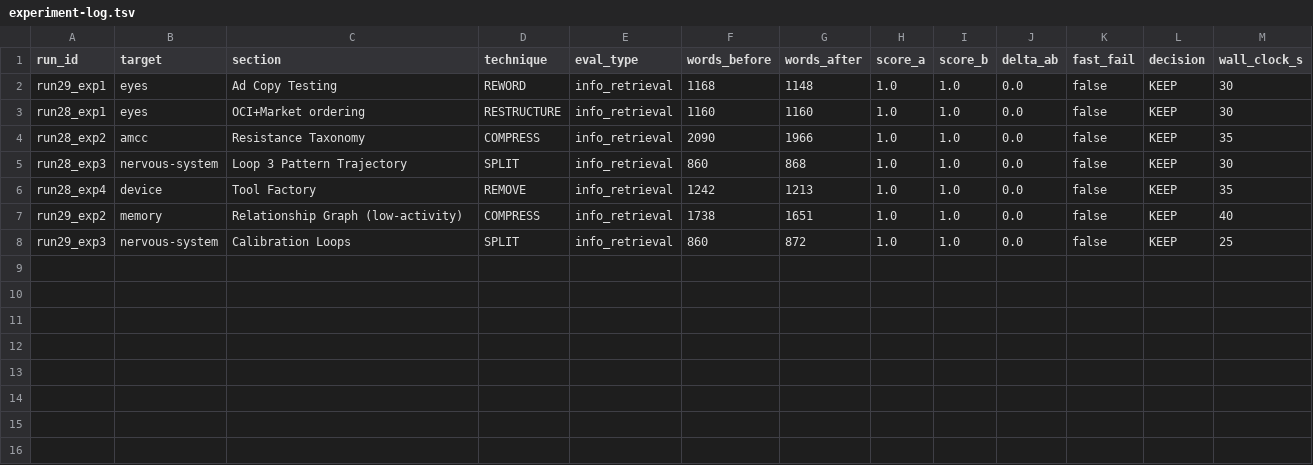
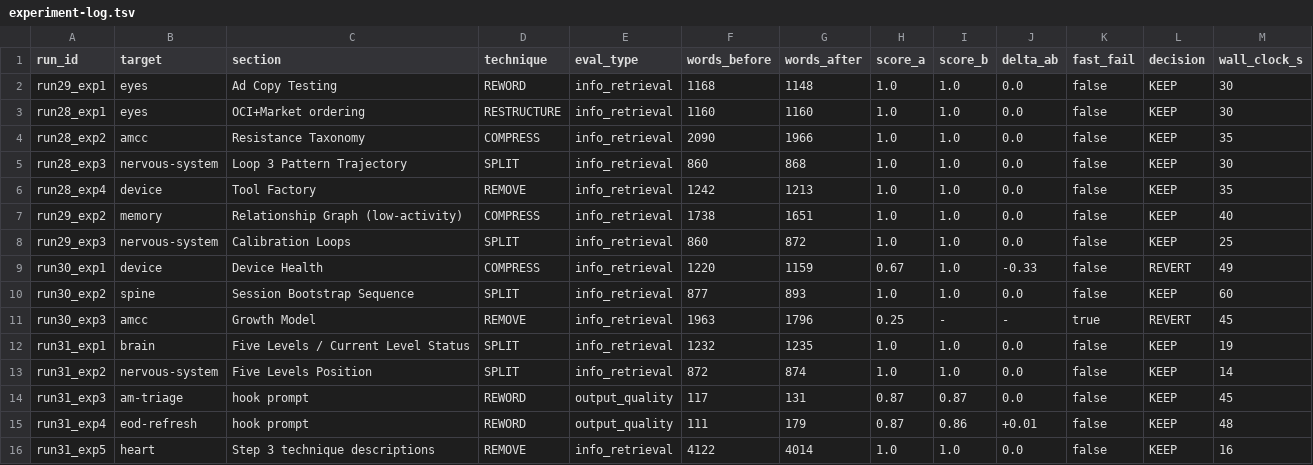
Before and after one commit to richscottwill/agent-bridge, a TSV file: context/active/experiment-log.tsv, drawn as a sheet.

Commit message:
EOD-2 4/5: heart.md multi-signal framework (signals as covariates not gates), karpathy run 31 (5 exp, 2 hook targets, 100% keep — bias flagged)

```diff
--- a/context/active/experiment-log.tsv
+++ b/context/active/experiment-log.tsv
@@ -8 +8,9 @@ run29_exp2	memory	Relationship Graph (low-activity)	COMPRESS	info_retrieval	1738
 run29_exp3	nervous-system	Calibration Loops	SPLIT	info_retrieval	860	872	1.0	1.0	0.0	false	KEEP	25
+run30_exp1	device	Device Health	COMPRESS	info_retrieval	1220	1159	0.67	1.0	-0.33	false	REVERT	49
+run30_exp2	spine	Session Bootstrap Sequence	SPLIT	info_retrieval	877	893	1.0	1.0	0.0	false	KEEP	60
+run30_exp3	amcc	Growth Model	REMOVE	info_retrieval	1963	1796	0.25	-	-	true	REVERT	45
+run31_exp1	brain	Five Levels / Current Level Status	SPLIT	info_retrieval	1232	1235	1.0	1.0	0.0	false	KEEP	19
+run31_exp2	nervous-system	Five Levels Position	SPLIT	info_retrieval	872	874	1.0	1.0	0.0	false	KEEP	14
+run31_exp3	am-triage	hook prompt	REWORD	output_quality	117	131	0.87	0.87	0.0	false	KEEP	45
+run31_exp4	eod-refresh	hook prompt	REWORD	output_quality	111	179	0.87	0.86	+0.01	false	KEEP	48
+run31_exp5	heart	Step 3 technique descriptions	REMOVE	info_retrieval	4122	4014	1.0	1.0	0.0	false	KEEP	16
```
Also changed, not shown: 14 other files.
